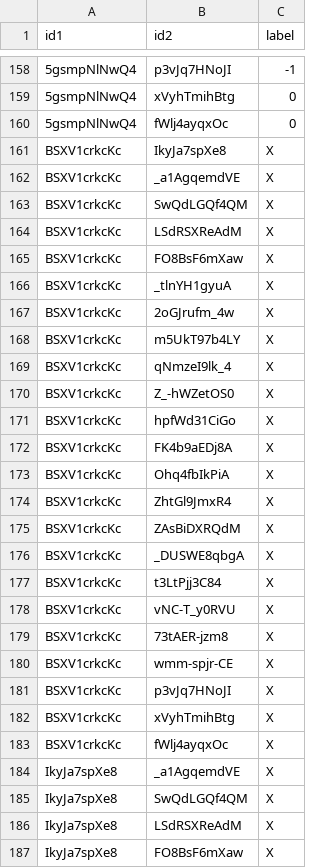
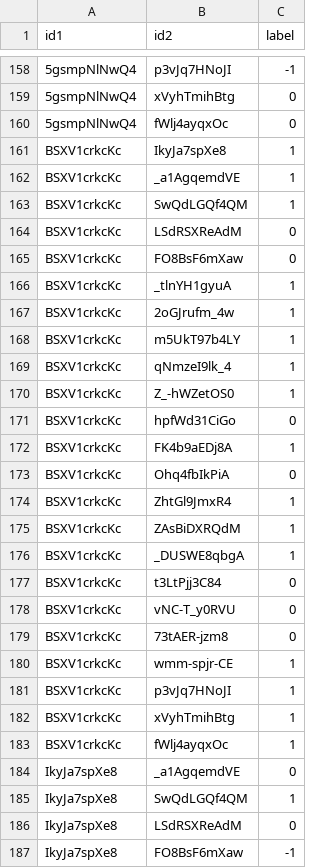
Before and after one commit to smygw72/P-KAI, a CSV file: smygw/annotation/all_pair.csv, drawn as a sheet; only a part is shown, gaps mark what is left out; the diff covers the shown part only; the diff names each change by its address in the sheet, - before the commit and + after, or states it on an @@ line.

```diff
--- a/smygw/annotation/all_pair.csv
+++ b/smygw/annotation/all_pair.csv
-C161:C163 (label): X
+C161:C163 (label): 1
-C164:C165 (label): X
+C164:C165 (label): 0
-C166:C170 (label): X
+C166:C170 (label): 1
-C171 (label): X
+C171 (label): 0
-C172 (label): X
+C172 (label): 1
-C173 (label): X
+C173 (label): 0
-C174:C176 (label): X
+C174:C176 (label): 1
-C177:C179 (label): X
+C177:C179 (label): 0
-C180:C183 (label): X
+C180:C183 (label): 1
-C184 (label): X
+C184 (label): 0
-C185 (label): X
+C185 (label): 1
-C186 (label): X
+C186 (label): 0
-C187 (label): X
+C187 (label): -1
```
Also changed, not shown: 13 edited cells elsewhere in this file, 1 other file.
